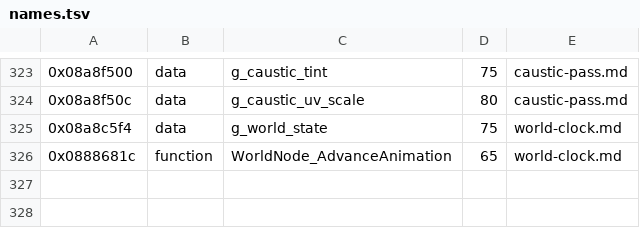
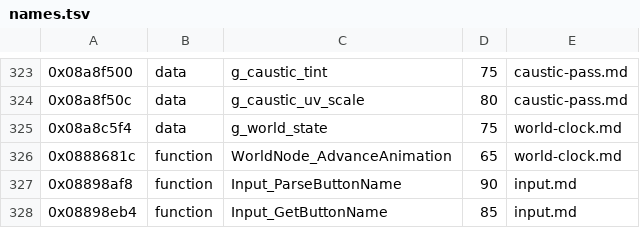
Before and after one commit to topaxi/OpenAntiGrav, a TSV file: docs/ghidra/functions/psp-pure-usa/names.tsv, drawn as a sheet; only a part is shown, gaps mark what is left out.

```diff
--- a/docs/ghidra/functions/psp-pure-usa/names.tsv
+++ b/docs/ghidra/functions/psp-pure-usa/names.tsv
@@ -326 +326,3 @@
 0x0888681c	function	WorldNode_AdvanceAnimation	65	world-clock.md
+0x08898af8	function	Input_ParseButtonName	90	input.md
+0x08898eb4	function	Input_GetButtonName	85	input.md
```
Also changed, not shown: 2 other files.
